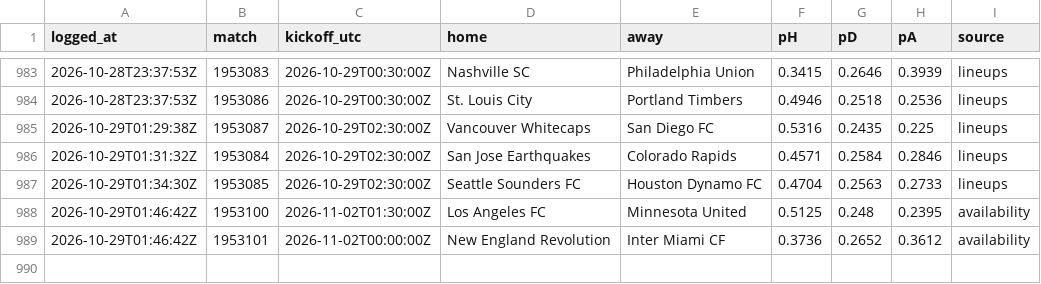
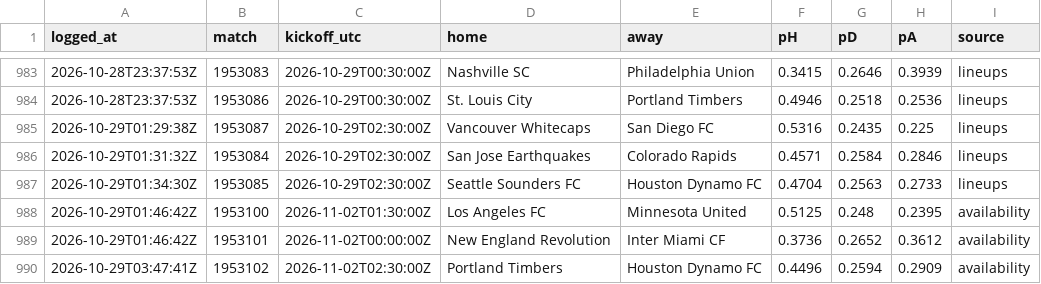
Before and after one commit to pitchperception/pitch-perception, a CSV file: data/forecast_log.csv, drawn as a sheet; only a part is shown, gaps mark what is left out.

```diff
--- a/data/forecast_log.csv
+++ b/data/forecast_log.csv
@@ -989 +989,2 @@ logged_at,match,kickoff_utc,home,away,pH,pD,pA,source
 2026-10-29T01:46:42Z,1953101,2026-11-02T00:00:00Z,New England Revolution,Inter Miami CF,0.3736,0.2652,0.3612,availability
+2026-10-29T03:47:41Z,1953102,2026-11-02T02:30:00Z,Portland Timbers,Houston Dynamo FC,0.4496,0.2594,0.2909,availability
```
Also changed, not shown: 2 other files.
